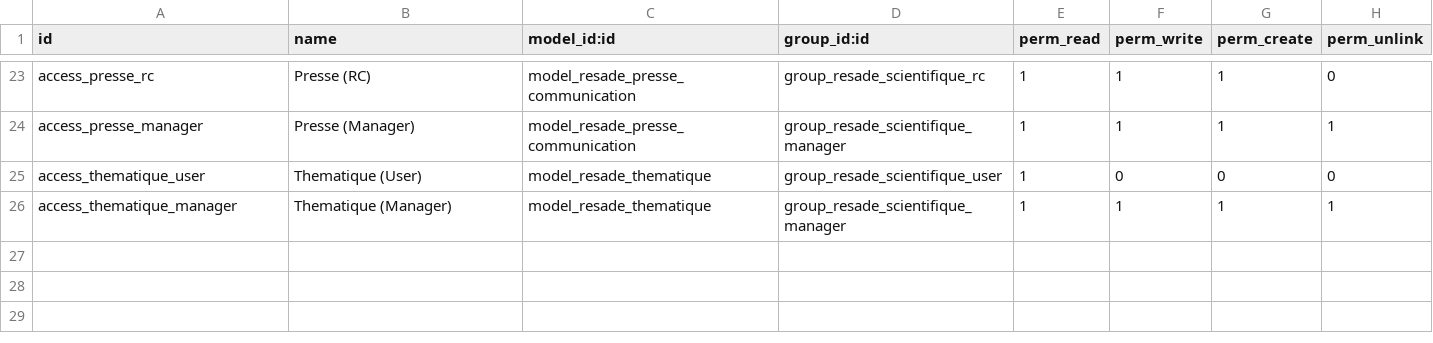
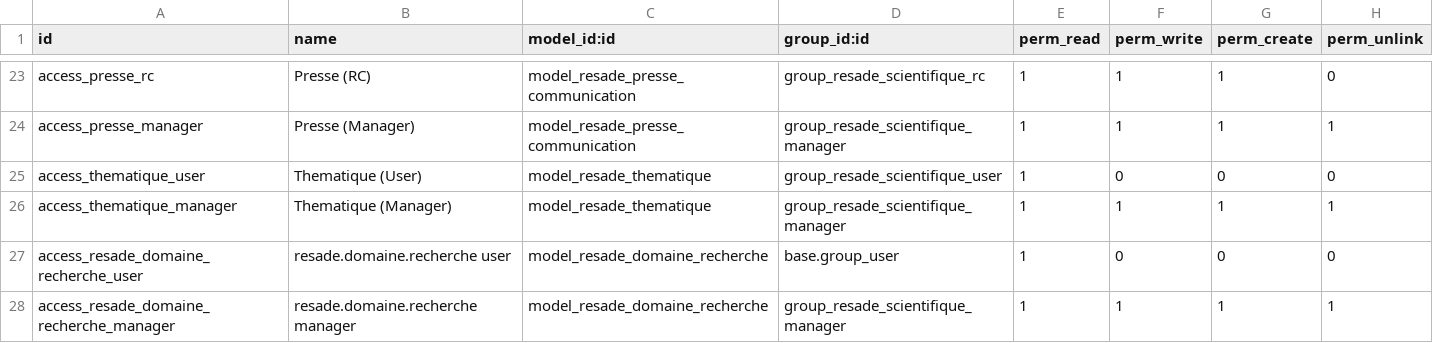
Before and after one commit to ITProgconquer/resade, a CSV file: resade_production_scientifique/security/ir.model.access.csv, drawn as a sheet; only a part is shown, gaps mark what is left out; the diff names each change by its address in the sheet, - before the commit and + after, or states it on an @@ line.

```diff
--- a/resade_production_scientifique/security/ir.model.access.csv
+++ b/resade_production_scientifique/security/ir.model.access.csv
+row 27: access_resade_domaine_recherche_user | resade.domaine.recherche user | model_resade_domaine_recherche | base.group_user | 1 | 0 | 0 | 0
+row 28: access_resade_domaine_recherche_manager | resade.domaine.recherche manager | model_resade_domaine_recherche | group_resade_scientifique_manager | 1 | 1 | 1 | 1
```
Also changed, not shown: 13 other files.
